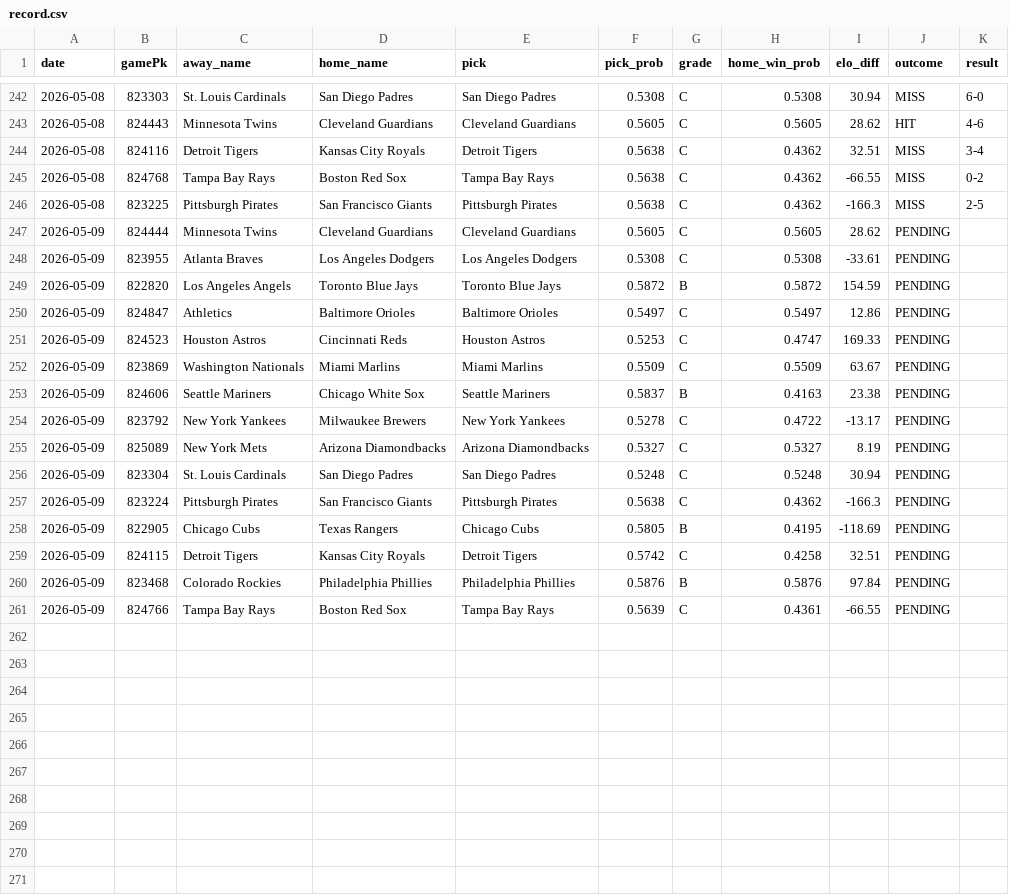
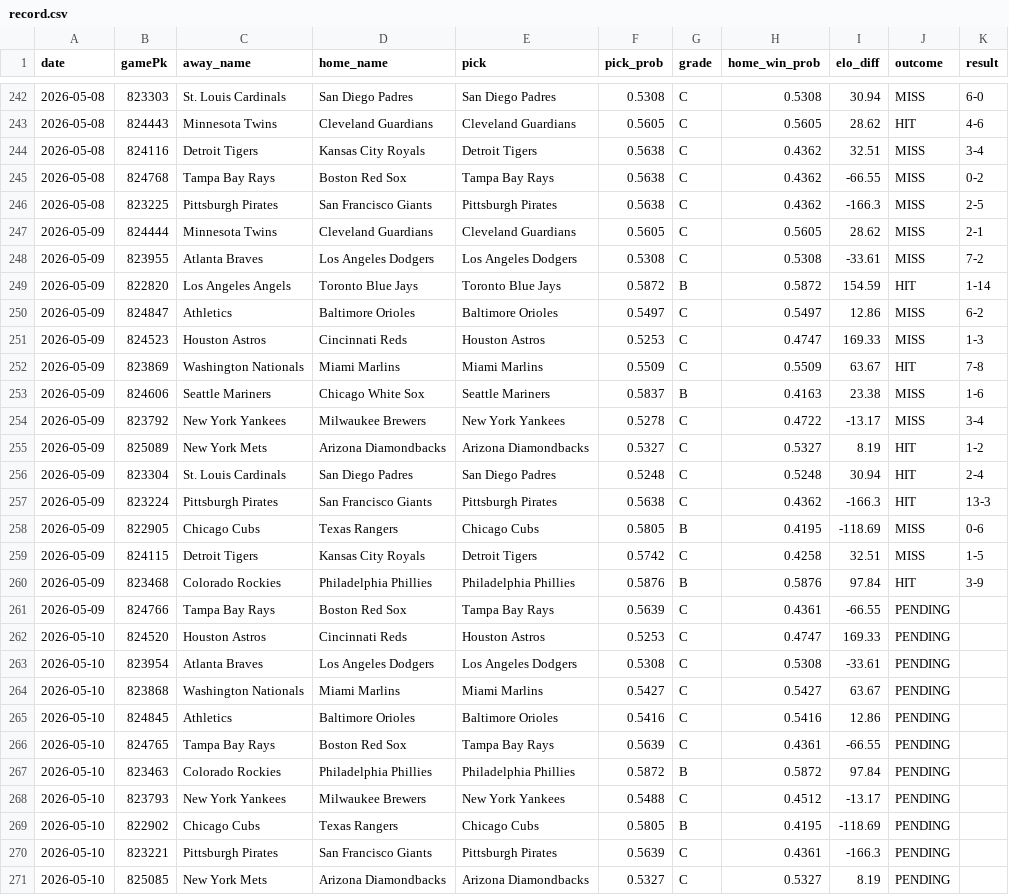
Before and after one commit to kofuj/game163, a CSV file: backend/data/record.csv, drawn as a sheet; only a part is shown, gaps mark what is left out; the diff covers the shown part only.

```diff
--- a/backend/data/record.csv
+++ b/backend/data/record.csv
@@ -246,16 +246,26 @@ date,gamePk,away_name,home_name,pick,pick_prob,grade,home_win_prob,elo_diff,outc
 2026-05-08,823225,Pittsburgh Pirates,San Francisco Giants,Pittsburgh Pirates,0.5638,C,0.4362,-166.3,MISS,2-5
-2026-05-09,824444,Minnesota Twins,Cleveland Guardians,Cleveland Guardians,0.5605,C,0.5605,28.62,PENDING,
-2026-05-09,823955,Atlanta Braves,Los Angeles Dodgers,Los Angeles Dodgers,0.5308,C,0.5308,-33.61,PENDING,
-2026-05-09,822820,Los Angeles Angels,Toronto Blue Jays,Toronto Blue Jays,0.5872,B,0.5872,154.59,PENDING,
-2026-05-09,824847,Athletics,Baltimore Orioles,Baltimore Orioles,0.5497,C,0.5497,12.86,PENDING,
-2026-05-09,824523,Houston Astros,Cincinnati Reds,Houston Astros,0.5253,C,0.4747,169.33,PENDING,
-2026-05-09,823869,Washington Nationals,Miami Marlins,Miami Marlins,0.5509,C,0.5509,63.67,PENDING,
-2026-05-09,824606,Seattle Mariners,Chicago White Sox,Seattle Mariners,0.5837,B,0.4163,23.38,PENDING,
-2026-05-09,823792,New York Yankees,Milwaukee Brewers,New York Yankees,0.5278,C,0.4722,-13.17,PENDING,
-2026-05-09,825089,New York Mets,Arizona Diamondbacks,Arizona Diamondbacks,0.5327,C,0.5327,8.19,PENDING,
-2026-05-09,823304,St. Louis Cardinals,San Diego Padres,San Diego Padres,0.5248,C,0.5248,30.94,PENDING,
-2026-05-09,823224,Pittsburgh Pirates,San Francisco Giants,Pittsburgh Pirates,0.5638,C,0.4362,-166.3,PENDING,
-2026-05-09,822905,Chicago Cubs,Texas Rangers,Chicago Cubs,0.5805,B,0.4195,-118.69,PENDING,
-2026-05-09,824115,Detroit Tigers,Kansas City Royals,Detroit Tigers,0.5742,C,0.4258,32.51,PENDING,
-2026-05-09,823468,Colorado Rockies,Philadelphia Phillies,Philadelphia Phillies,0.5876,B,0.5876,97.84,PENDING,
+2026-05-09,824444,Minnesota Twins,Cleveland Guardians,Cleveland Guardians,0.5605,C,0.5605,28.62,MISS,2-1
+2026-05-09,823955,Atlanta Braves,Los Angeles Dodgers,Los Angeles Dodgers,0.5308,C,0.5308,-33.61,MISS,7-2
+2026-05-09,822820,Los Angeles Angels,Toronto Blue Jays,Toronto Blue Jays,0.5872,B,0.5872,154.59,HIT,1-14
+2026-05-09,824847,Athletics,Baltimore Orioles,Baltimore Orioles,0.5497,C,0.5497,12.86,MISS,6-2
+2026-05-09,824523,Houston Astros,Cincinnati Reds,Houston Astros,0.5253,C,0.4747,169.33,MISS,1-3
+2026-05-09,823869,Washington Nationals,Miami Marlins,Miami Marlins,0.5509,C,0.5509,63.67,HIT,7-8
+2026-05-09,824606,Seattle Mariners,Chicago White Sox,Seattle Mariners,0.5837,B,0.4163,23.38,MISS,1-6
+2026-05-09,823792,New York Yankees,Milwaukee Brewers,New York Yankees,0.5278,C,0.4722,-13.17,MISS,3-4
+2026-05-09,825089,New York Mets,Arizona Diamondbacks,Arizona Diamondbacks,0.5327,C,0.5327,8.19,HIT,1-2
+2026-05-09,823304,St. Louis Cardinals,San Diego Padres,San Diego Padres,0.5248,C,0.5248,30.94,HIT,2-4
+2026-05-09,823224,Pittsburgh Pirates,San Francisco Giants,Pittsburgh Pirates,0.5638,C,0.4362,-166.3,HIT,13-3
+2026-05-09,822905,Chicago Cubs,Texas Rangers,Chicago Cubs,0.5805,B,0.4195,-118.69,MISS,0-6
+2026-05-09,824115,Detroit Tigers,Kansas City Royals,Detroit Tigers,0.5742,C,0.4258,32.51,MISS,1-5
+2026-05-09,823468,Colorado Rockies,Philadelphia Phillies,Philadelphia Phillies,0.5876,B,0.5876,97.84,HIT,3-9
 2026-05-09,824766,Tampa Bay Rays,Boston Red Sox,Tampa Bay Rays,0.5639,C,0.4361,-66.55,PENDING,
+2026-05-10,824520,Houston Astros,Cincinnati Reds,Houston Astros,0.5253,C,0.4747,169.33,PENDING,
+2026-05-10,823954,Atlanta Braves,Los Angeles Dodgers,Los Angeles Dodgers,0.5308,C,0.5308,-33.61,PENDING,
+2026-05-10,823868,Washington Nationals,Miami Marlins,Miami Marlins,0.5427,C,0.5427,63.67,PENDING,
+2026-05-10,824845,Athletics,Baltimore Orioles,Baltimore Orioles,0.5416,C,0.5416,12.86,PENDING,
+2026-05-10,824765,Tampa Bay Rays,Boston Red Sox,Tampa Bay Rays,0.5639,C,0.4361,-66.55,PENDING,
+2026-05-10,823463,Colorado Rockies,Philadelphia Phillies,Philadelphia Phillies,0.5872,B,0.5872,97.84,PENDING,
+2026-05-10,823793,New York Yankees,Milwaukee Brewers,New York Yankees,0.5488,C,0.4512,-13.17,PENDING,
+2026-05-10,822902,Chicago Cubs,Texas Rangers,Chicago Cubs,0.5805,B,0.4195,-118.69,PENDING,
+2026-05-10,823221,Pittsburgh Pirates,San Francisco Giants,Pittsburgh Pirates,0.5639,C,0.4361,-166.3,PENDING,
+2026-05-10,825085,New York Mets,Arizona Diamondbacks,Arizona Diamondbacks,0.5327,C,0.5327,8.19,PENDING,
```
Also changed, not shown: 5 added rows elsewhere in this file, results/record.csv, 5 other files.
